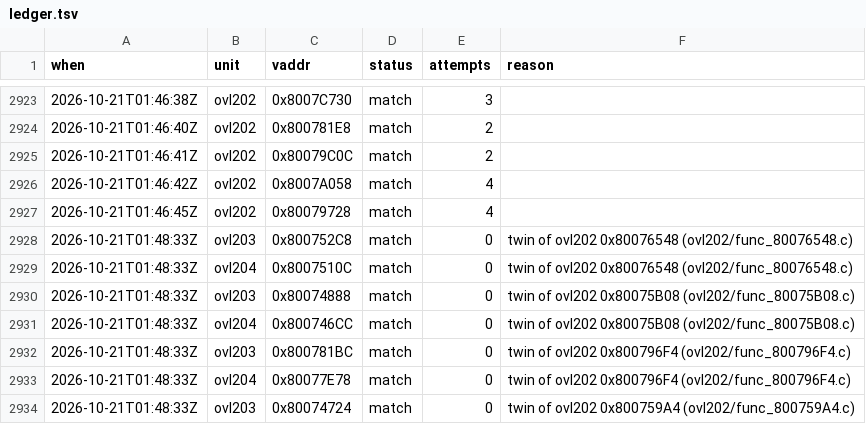
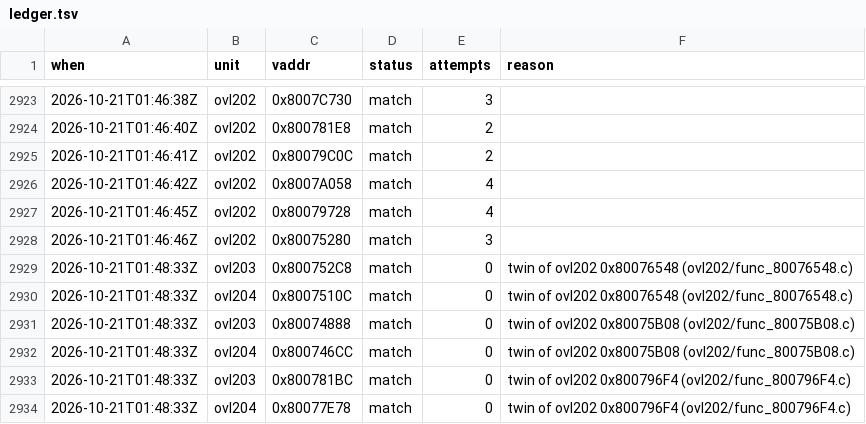
Before and after one commit to byroweb/AC1_RE, a TSV file: tools/loop/ledger.tsv, drawn as a sheet; only a part is shown, gaps mark what is left out; the shorter side is filled out with more unchanged rows; the diff names each change by its address in the sheet, - before the commit and + after, or states it on an @@ line.

```diff
--- a/tools/loop/ledger.tsv
+++ b/tools/loop/ledger.tsv
+row 2928: 2026-10-21T01:46:46Z | ovl202 | 0x80075280 | match | 3
```
Also changed, not shown: re/match/manifest.tsv, 1 other file.
